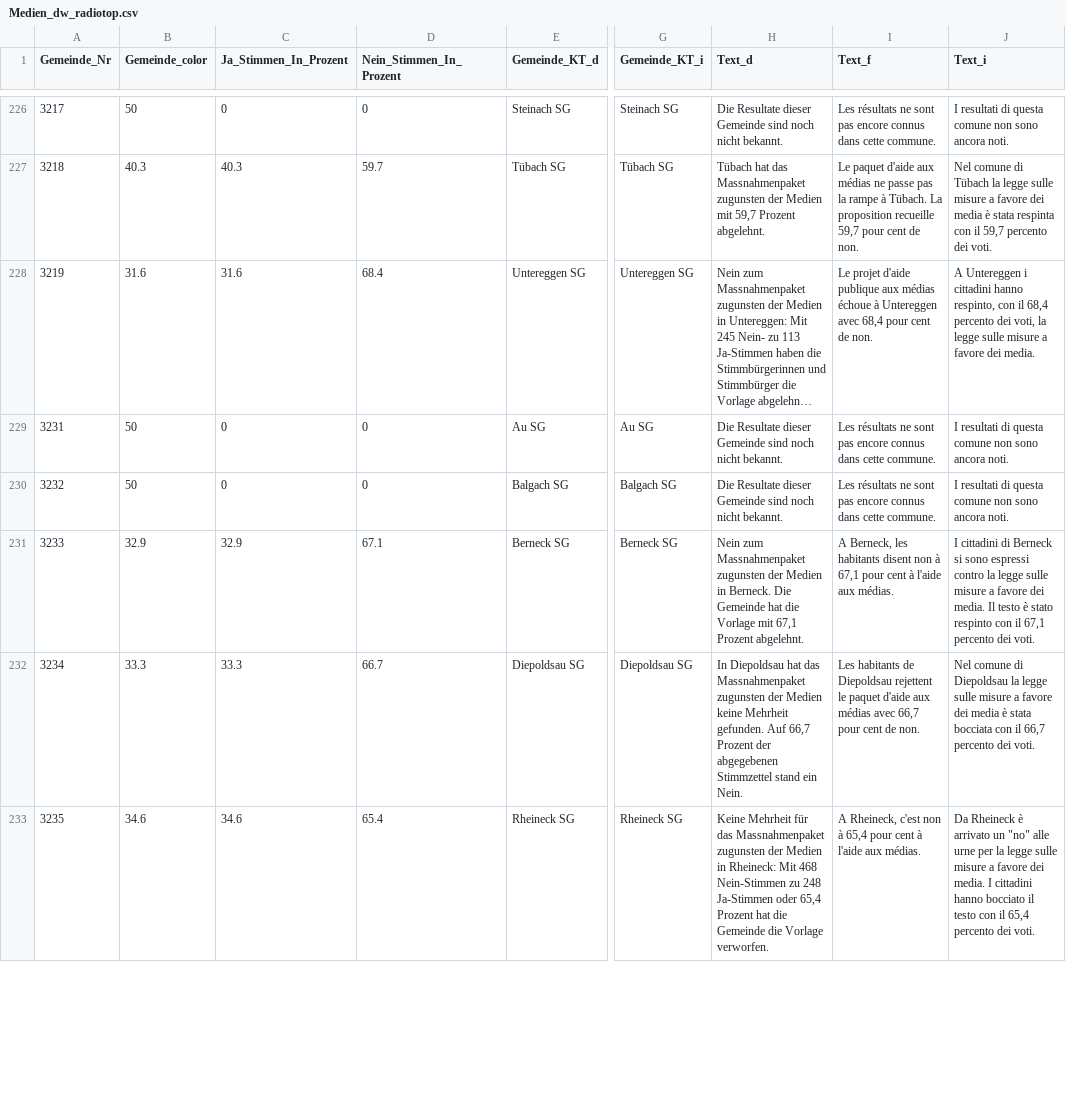
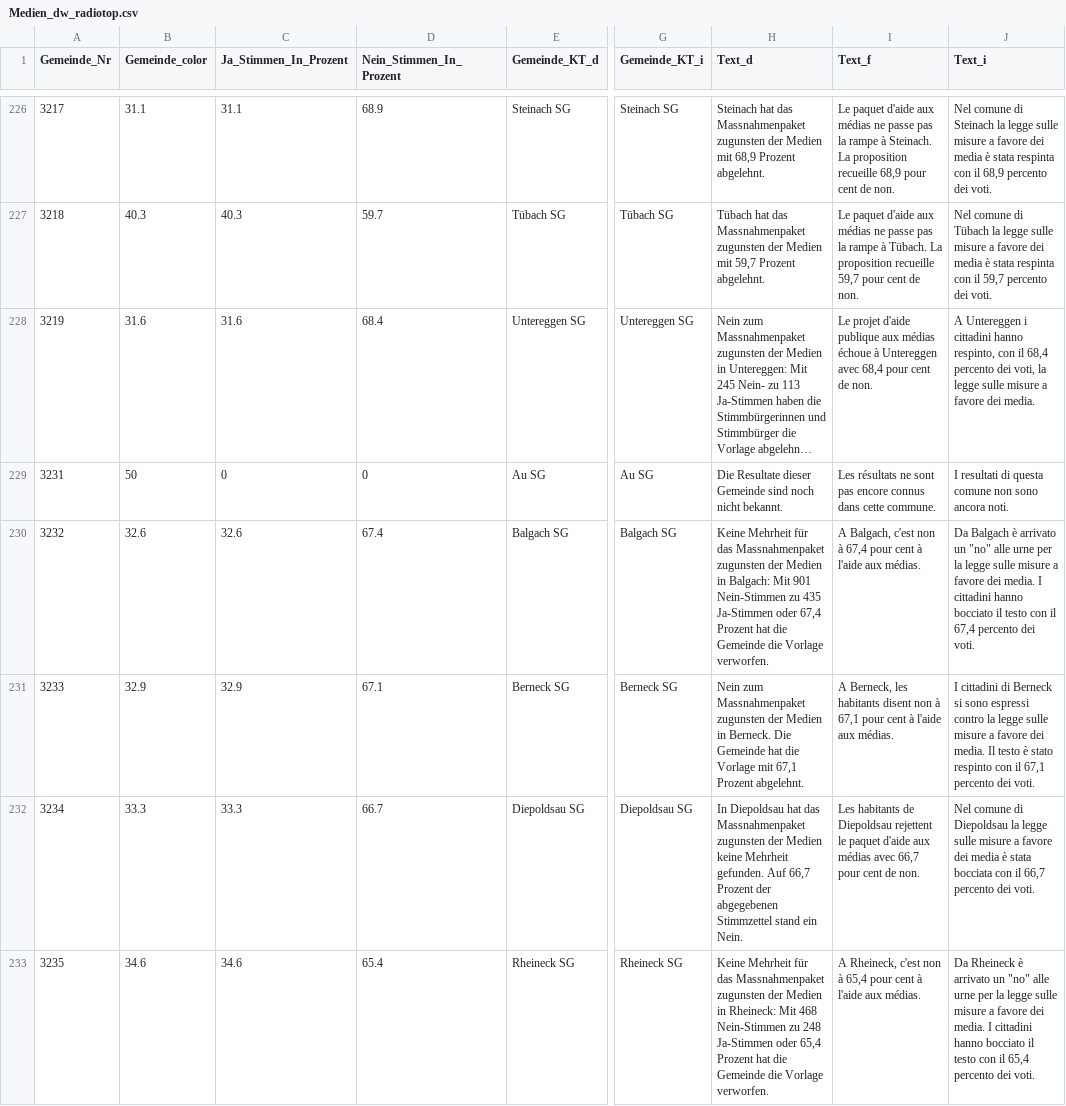
Before and after one commit to awp-finanznachrichten/lena_februar2022, a CSV file: Output/Medien_dw_radiotop.csv, drawn as a sheet; only a part is shown, gaps mark what is left out; long unchanged cells end in …; the diff covers the shown part only; the diff names each change by its address in the sheet, - before the commit and + after, or states it on an @@ line.

```diff
--- a/Output/Medien_dw_radiotop.csv
+++ b/Output/Medien_dw_radiotop.csv
-B226 (Gemeinde_color): 50
+B226 (Gemeinde_color): 31.1
-C226 (Ja_Stimmen_In_Prozent): 0
+C226 (Ja_Stimmen_In_Prozent): 31.1
-D226 (Nein_Stimmen_In_Prozent): 0
+D226 (Nein_Stimmen_In_Prozent): 68.9
-H226 (Text_d): Die Resultate dieser Gemeinde sind noch nicht bekannt.
+H226 (Text_d): Steinach hat das Massnahmenpaket zugunsten der Medien mit 68,9 Prozent abgelehnt.
-I226 (Text_f): Les résultats ne sont pas encore connus dans cette commune.
+I226 (Text_f): Le paquet d'aide aux médias ne passe pas la rampe à Steinach. La proposition recueille 68,9 pour cent de non.
-J226 (Text_i): I resultati di questa comune non sono ancora noti.
+J226 (Text_i): Nel comune di Steinach la legge sulle misure a favore dei media è stata respinta con il 68,9 percento dei voti.
-B230 (Gemeinde_color): 50
+B230 (Gemeinde_color): 32.6
-C230 (Ja_Stimmen_In_Prozent): 0
+C230 (Ja_Stimmen_In_Prozent): 32.6
-D230 (Nein_Stimmen_In_Prozent): 0
+D230 (Nein_Stimmen_In_Prozent): 67.4
-H230 (Text_d): Die Resultate dieser Gemeinde sind noch nicht bekannt.
+H230 (Text_d): Keine Mehrheit für das Massnahmenpaket zugunsten der Medien in Balgach: Mit 901 Nein-Stimmen zu 435 Ja-Stimmen oder 67,4 Prozent hat die Gemeinde die Vorlage verworfen.
-I230 (Text_f): Les résultats ne sont pas encore connus dans cette commune.
+I230 (Text_f): A Balgach, c'est non à 67,4 pour cent à l'aide aux médias.
-J230 (Text_i): I resultati di questa comune non sono ancora noti.
+J230 (Text_i): Da Balgach è arrivato un "no" alle urne per la legge sulle misure a favore dei media. I cittadini hanno bocciato il testo con il 67,4 percento dei voti.
```
Also changed, not shown: 144 edited cells elsewhere in this file, Output/Medien_all_data.csv, Output/Stempelabgaben_all_data.csv, 30 other files.
